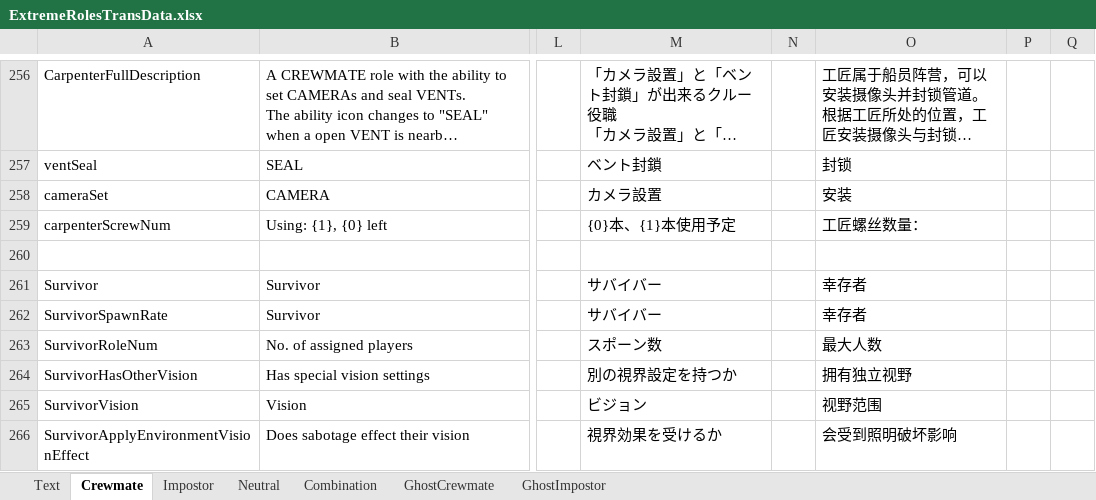
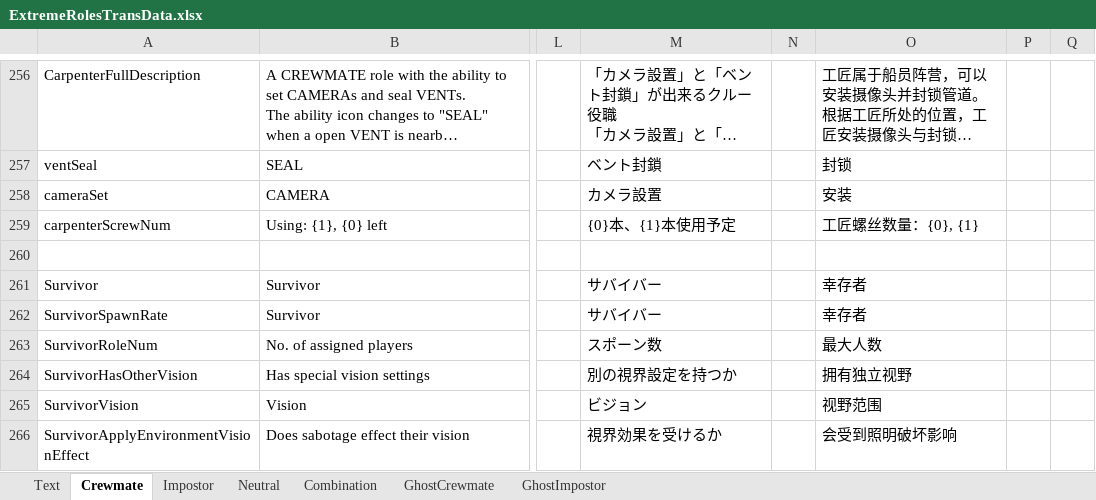
Before and after one commit to yukieiji/ExtremeRoles, an Excel workbook: ExtremeRolesTransData.xlsx, sheet Crewmate, drawn as a sheet; only a part is shown, gaps mark what is left out; long unchanged cells end in …; values as stored, in another font and other column widths than the file's, no borders; the diff names each change by its address in the sheet, - before the commit and + after, or states it on an @@ line.

```diff
--- a/ExtremeRolesTransData.xlsx (sheet Crewmate)
+++ b/ExtremeRolesTransData.xlsx (sheet Crewmate)
-O259: 工匠螺丝数量：
+O259: 工匠螺丝数量：{0}, {1}
```
Also changed, not shown: sheet Impostor.
